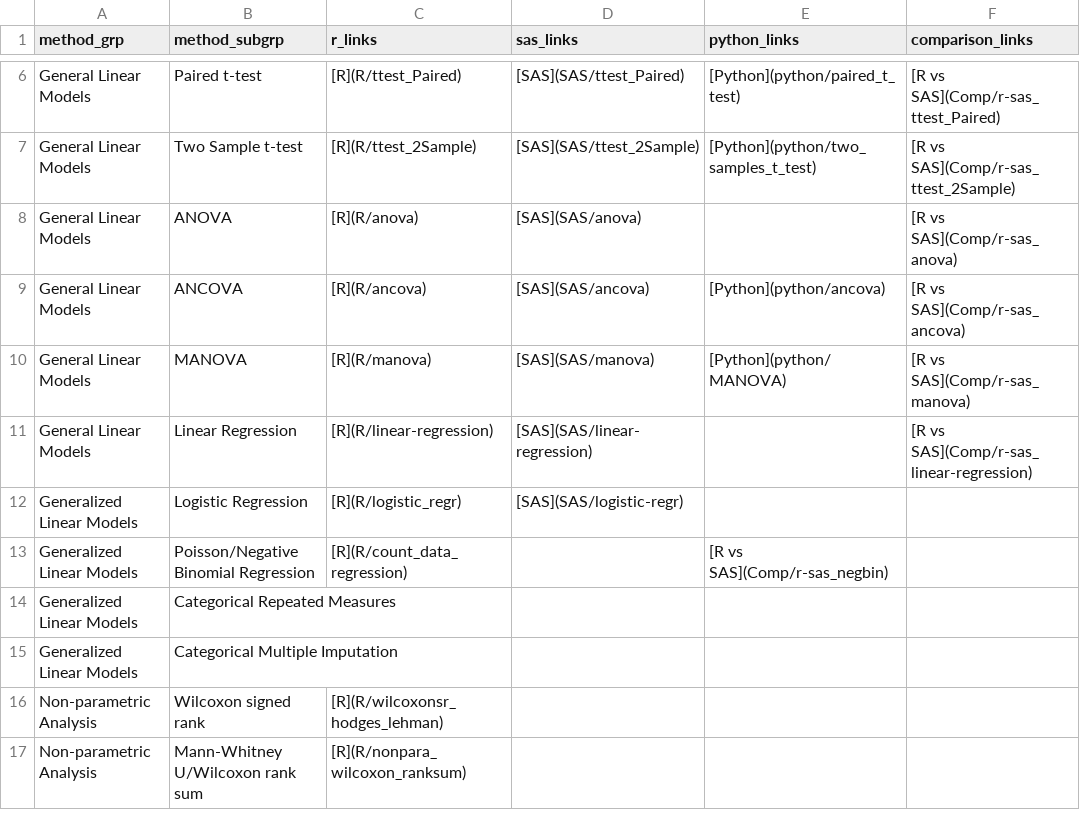
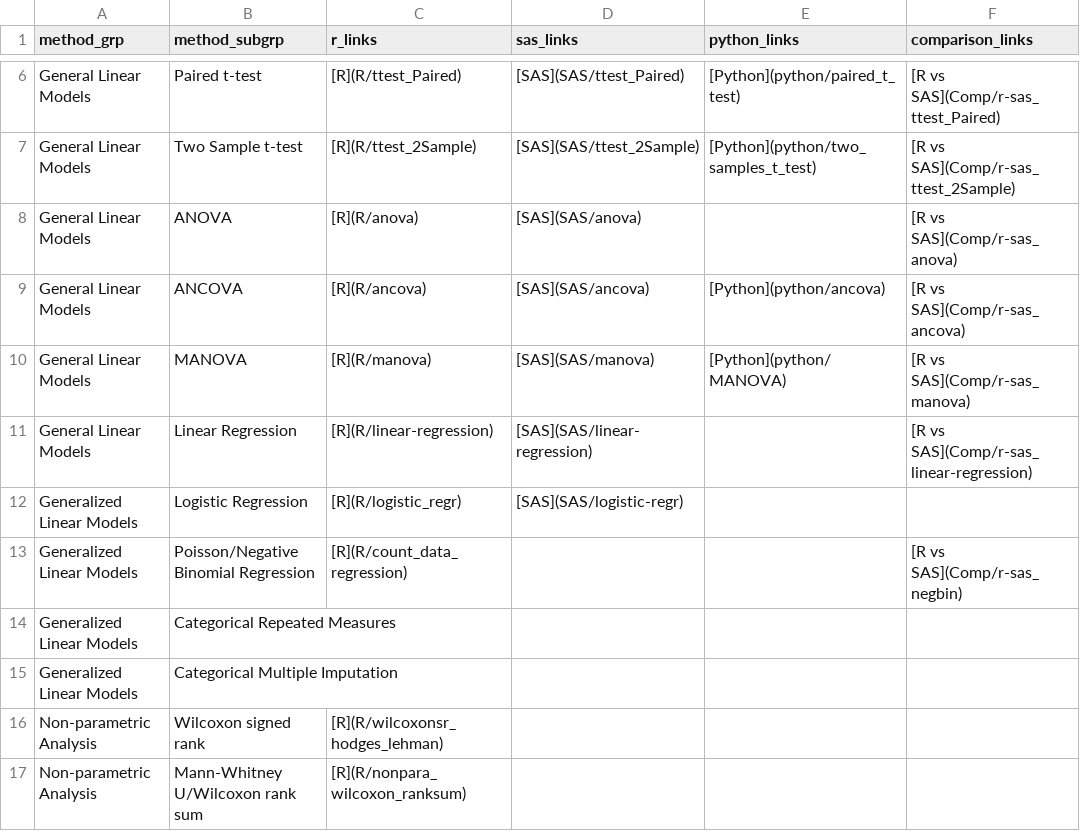
Before and after one commit to PSIAIMS/CAMIS, a CSV file: data/stat_method_tbl.csv, drawn as a sheet; only a part is shown, gaps mark what is left out.

Commit message:
moving neg binom

```diff
--- a/data/stat_method_tbl.csv
+++ b/data/stat_method_tbl.csv
@@ -12,3 +12,3 @@ General Linear Models,Linear Regression,[R](R/linear-regression),[SAS](SAS/linea
 Generalized Linear Models,Logistic Regression,[R](R/logistic_regr),[SAS](SAS/logistic-regr),,
-Generalized Linear Models,Poisson/Negative Binomial Regression,[R](R/count_data_regression),,[R vs SAS](Comp/r-sas_negbin),
+Generalized Linear Models,Poisson/Negative Binomial Regression,[R](R/count_data_regression),,,[R vs SAS](Comp/r-sas_negbin),
 Generalized Linear Models,Categorical Repeated Measures,,,,
```
